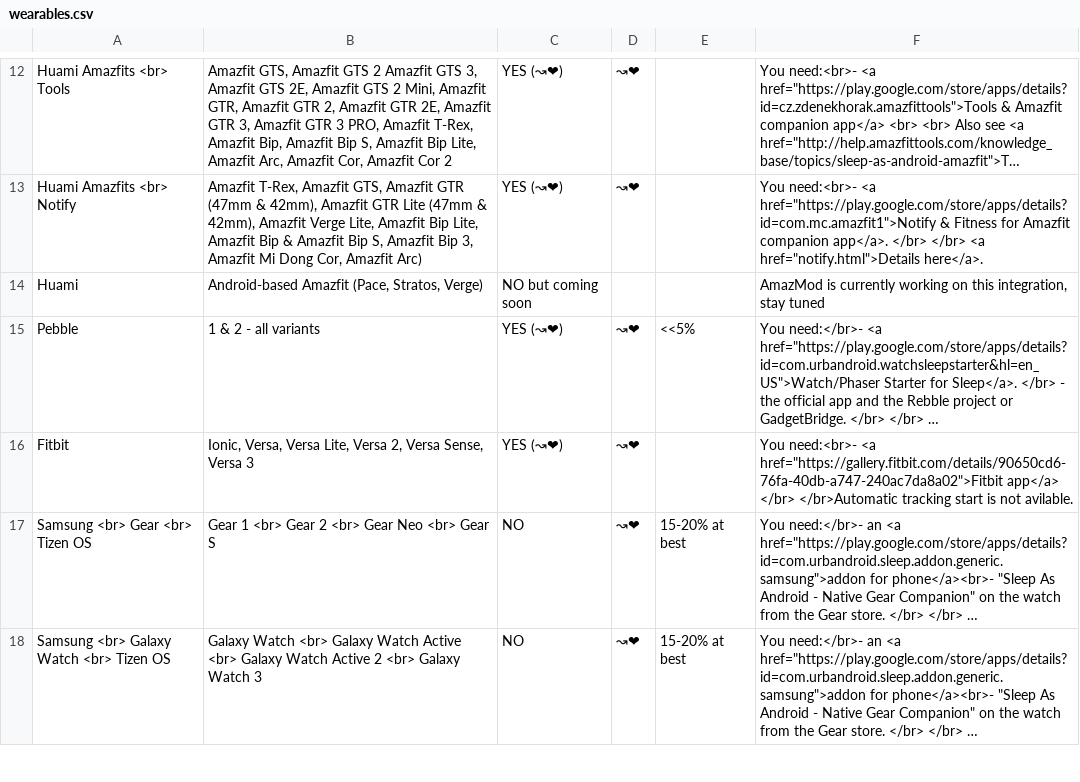
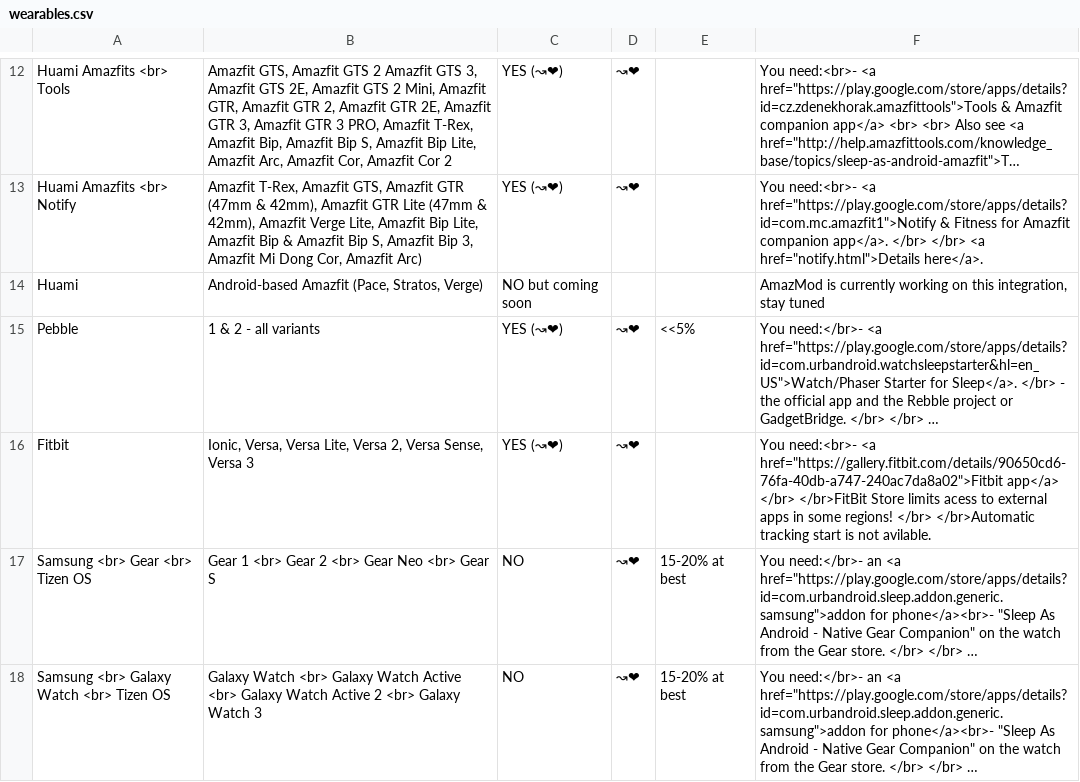
Before and after one commit to urbandroid-team/sleep-docs, a CSV file: _data/wearables.csv, drawn as a sheet; only a part is shown, gaps mark what is left out; long unchanged cells end in …; the diff names each change by its address in the sheet, - before the commit and + after, or states it on an @@ line.

```diff
--- a/_data/wearables.csv
+++ b/_data/wearables.csv
-F16: …app</a> </br> </br>Automatic tracking…
+F16: …app</a> </br> </br>FitBit Store limits acess to external apps in some regions! </br> </br>Automatic tracking…
```
Also changed, not shown: 1 other file.
